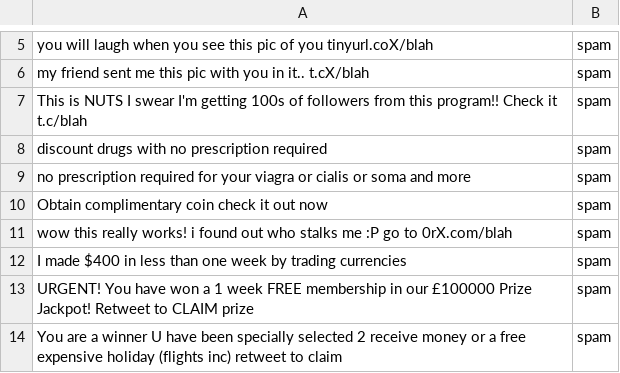
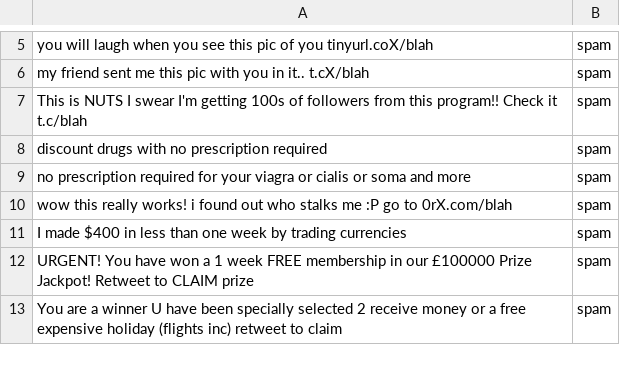
Before and after one commit to vihanga-bandara/Spam-Detector-ML-NLP, a CSV file: data/SpamTweetsFinalDataset.csv, drawn as a sheet; only a part is shown, gaps mark what is left out.

```diff
--- a/data/SpamTweetsFinalDataset.csv
+++ b/data/SpamTweetsFinalDataset.csv
@@ -9,3 +9,2 @@ discount drugs with no prescription required
 no prescription required for your viagra or cialis or soma and more                                                                                                                                      ,spam
-Obtain complimentary coin check it out now                                                                                                                                                               ,spam
 wow this really works! i found out who stalks me :P go to 0rX.com/blah                                                                                                                                   ,spam
```
Also changed, not shown: dataset/SpamTweetsFinalDataset.csv, 7 other files.
